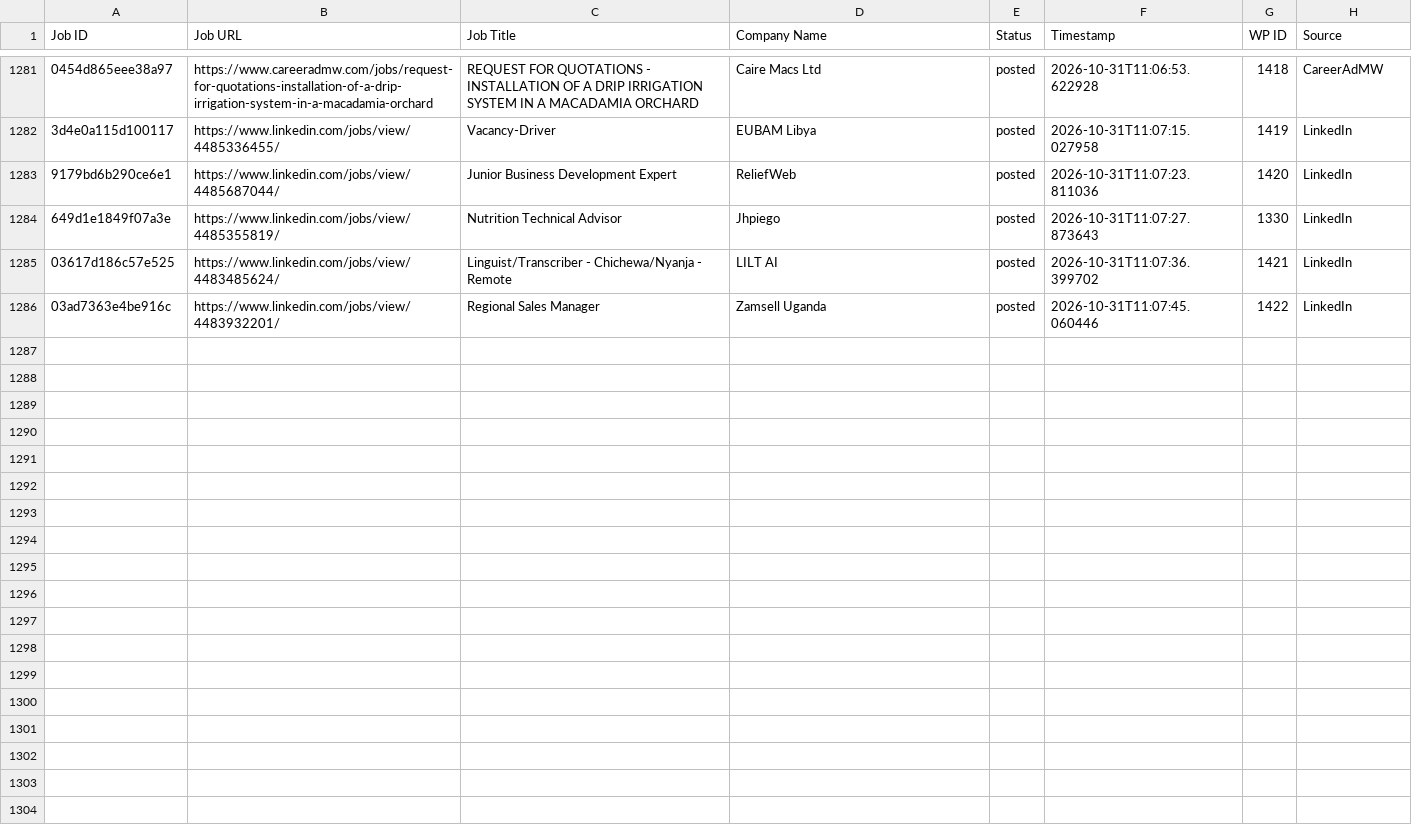
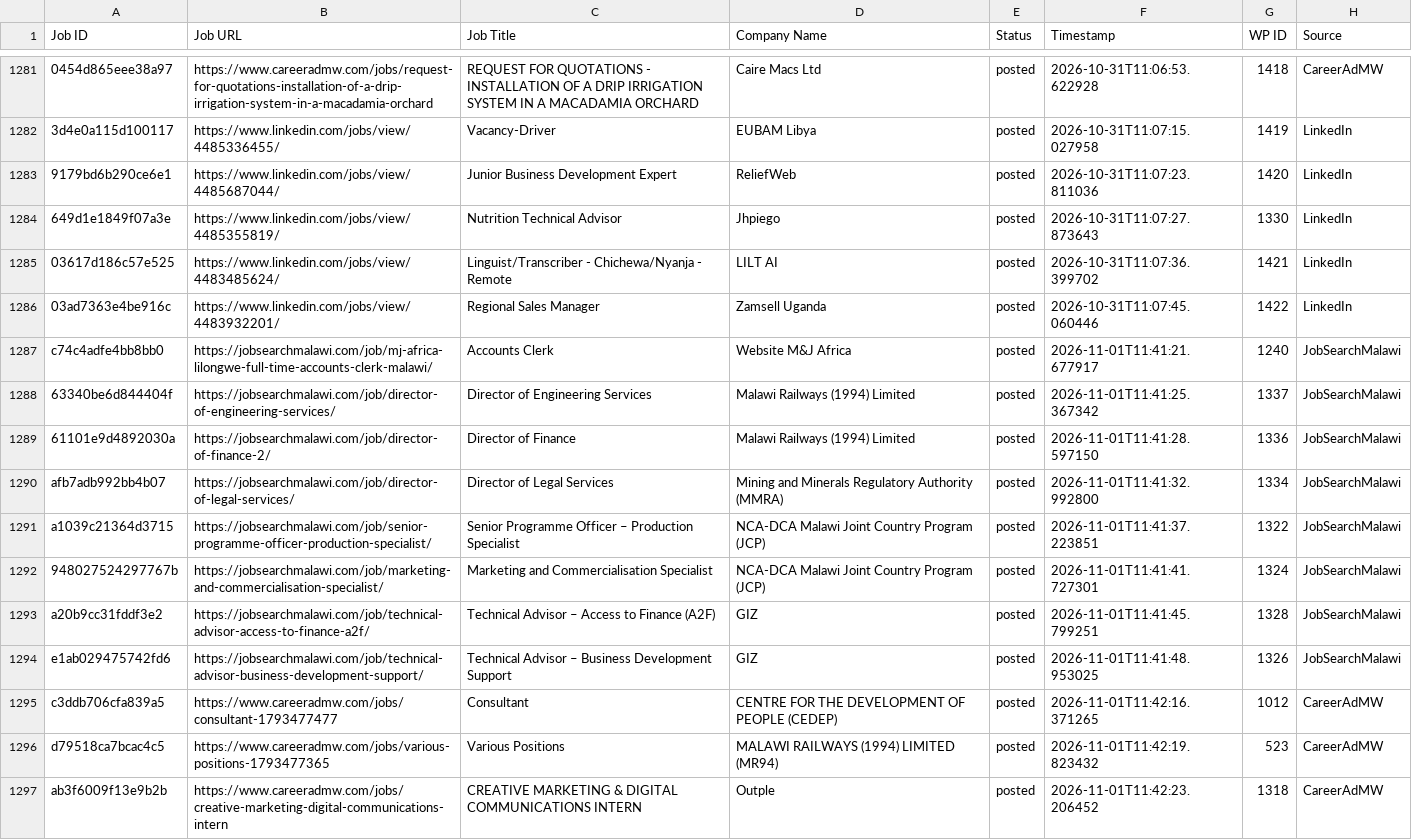
Before and after one commit to projectfetcher/mw, a CSV file: processed_jobs.csv, drawn as a sheet; only a part is shown, gaps mark what is left out; the diff covers the shown part only; the diff names each change by its address in the sheet, - before the commit and + after, or states it on an @@ line.

```diff
--- a/processed_jobs.csv
+++ b/processed_jobs.csv
+row 1287: c74c4adfe4bb8bb0 | https://jobsearchmalawi.com/job/mj-africa-lilongwe-full-time-accounts-clerk-malawi/ | Accounts Clerk | Website M&J Africa | posted | 2026-11-01T11:41:21.677917 | 1240 | JobSearchMalawi
+row 1288: 63340be6d844404f | https://jobsearchmalawi.com/job/director-of-engineering-services/ | Director of Engineering Services | Malawi Railways (1994) Limited | posted | 2026-11-01T11:41:25.367342 | 1337 | JobSearchMalawi
+row 1289: 61101e9d4892030a | https://jobsearchmalawi.com/job/director-of-finance-2/ | Director of Finance | Malawi Railways (1994) Limited | posted | 2026-11-01T11:41:28.597150 | 1336 | JobSearchMalawi
+row 1290: afb7adb992bb4b07 | https://jobsearchmalawi.com/job/director-of-legal-services/ | Director of Legal Services | Mining and Minerals Regulatory Authority (MMRA) | posted | 2026-11-01T11:41:32.992800 | 1334 | JobSearchMalawi
+row 1291: a1039c21364d3715 | https://jobsearchmalawi.com/job/senior-programme-officer-production-specialist/ | Senior Programme Officer – Production Specialist | NCA-DCA Malawi Joint Country Program (JCP) | posted | 2026-11-01T11:41:37.223851 | 1322 | JobSearchMalawi
+row 1292: 948027524297767b | https://jobsearchmalawi.com/job/marketing-and-commercialisation-specialist/ | Marketing and Commercialisation Specialist | NCA-DCA Malawi Joint Country Program (JCP) | posted | 2026-11-01T11:41:41.727301 | 1324 | JobSearchMalawi
+row 1293: a20b9cc31fddf3e2 | https://jobsearchmalawi.com/job/technical-advisor-access-to-finance-a2f/ | Technical Advisor – Access to Finance (A2F) | GIZ | posted | 2026-11-01T11:41:45.799251 | 1328 | JobSearchMalawi
+row 1294: e1ab029475742fd6 | https://jobsearchmalawi.com/job/technical-advisor-business-development-support/ | Technical Advisor – Business Development Support | GIZ | posted | 2026-11-01T11:41:48.953025 | 1326 | JobSearchMalawi
+row 1295: c3ddb706cfa839a5 | https://www.careeradmw.com/jobs/consultant-1793477477 | Consultant | CENTRE FOR THE DEVELOPMENT OF PEOPLE (CEDEP) | posted | 2026-11-01T11:42:16.371265 | 1012 | CareerAdMW
+row 1296: d79518ca7bcac4c5 | https://www.careeradmw.com/jobs/various-positions-1793477365 | Various Positions | MALAWI RAILWAYS (1994) LIMITED (MR94) | posted | 2026-11-01T11:42:19.823432 | 523 | CareerAdMW
+row 1297: ab3f6009f13e9b2b | https://www.careeradmw.com/jobs/creative-marketing-digital-communications-intern | CREATIVE MARKETING & DIGITAL COMMUNICATIONS INTERN | Outple | posted | 2026-11-01T11:42:23.206452 | 1318 | CareerAdMW
```
Also changed, not shown: 11 added rows elsewhere in this file.
